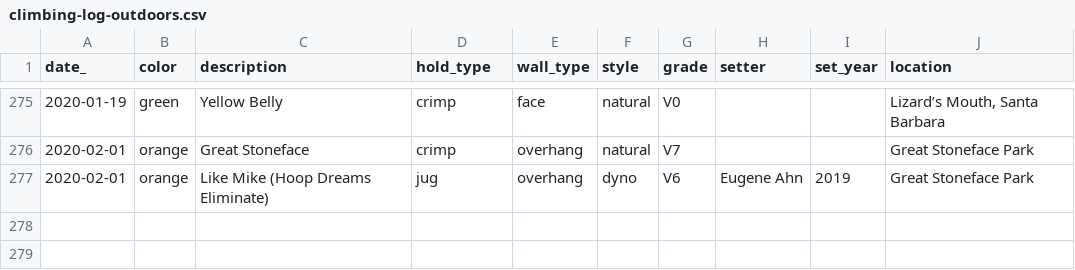
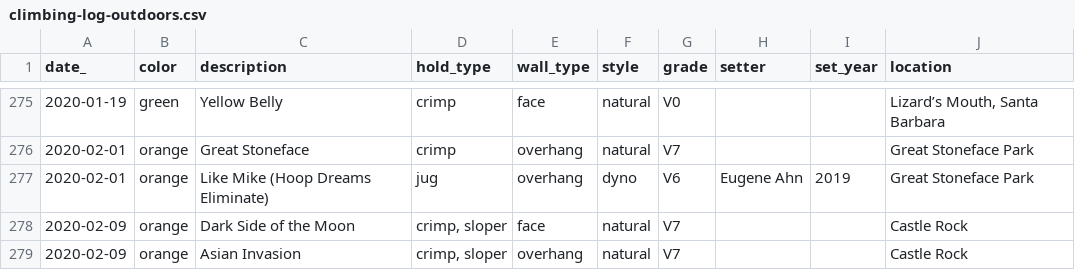
Before and after one commit to harrisonized/climblog, a CSV file: static/data/climbing-log-outdoors.csv, drawn as a sheet; only a part is shown, gaps mark what is left out; the diff names each change by its address in the sheet, - before the commit and + after, or states it on an @@ line.

```diff
--- a/static/data/climbing-log-outdoors.csv
+++ b/static/data/climbing-log-outdoors.csv
+row 278: 2020-02-09 | orange | Dark Side of the Moon | crimp, sloper | face | natural | V7 |  |  | Castle Rock
+row 279: 2020-02-09 | orange | Asian Invasion | crimp, sloper | overhang | natural | V7 |  |  | Castle Rock
```
Also changed, not shown: static/data/climbing-log-indoors.csv.
